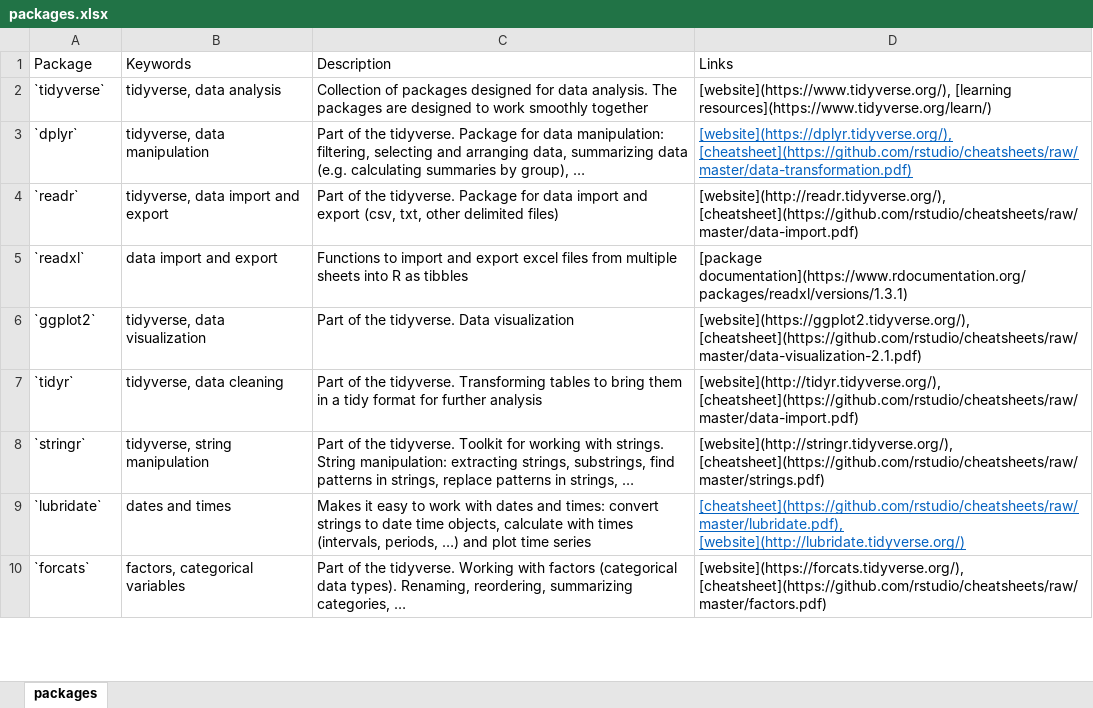
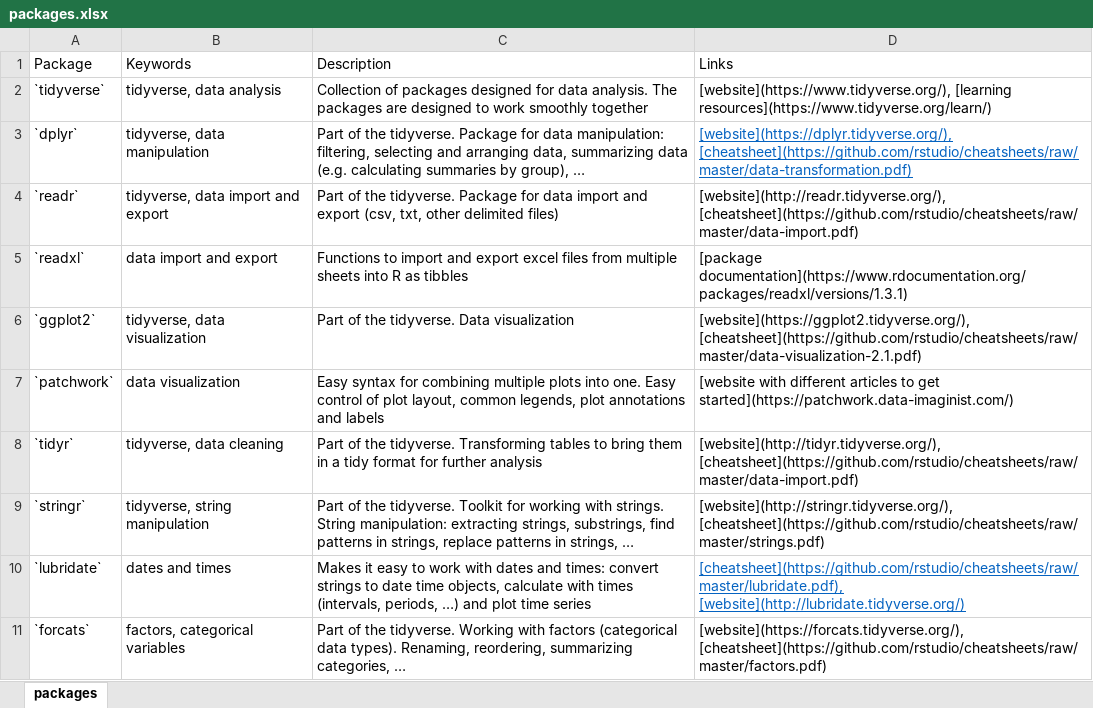
Before and after one commit to selinaZitrone/intro-r-data-analysis, an Excel workbook: docs/data/packages.xlsx, sheet packages, drawn as a sheet; only a part is shown; values as stored, in another font and other column widths than the file's, no borders; the diff names each change by its address in the sheet, - before the commit and + after, or states it on an @@ line.

```diff
--- a/docs/data/packages.xlsx (sheet packages)
+++ b/docs/data/packages.xlsx (sheet packages)
+row 7: `patchwork` | data visualization | Easy syntax for combining multiple plots into one. Easy control of plot layout, common legends, plot annotations and labels | [website with different articles to get started](https://patchwork.data-imaginist.com/)
```
Also changed, not shown: 13 other files.
